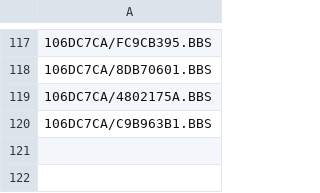
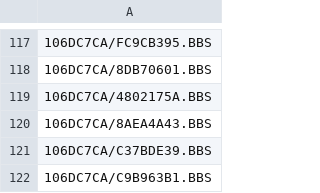
Before and after one commit to emallove/BeatBuddyCard2, a CSV file: PLAYLISTS/1.csv, drawn as a sheet; only a part is shown, gaps mark what is left out.

```diff
--- a/PLAYLISTS/1.csv
+++ b/PLAYLISTS/1.csv
@@ -119,2 +119,4 @@
 106DC7CA/4802175A.BBS
+106DC7CA/8AEA4A43.BBS
+106DC7CA/C37BDE39.BBS
 106DC7CA/C9B963B1.BBS
```
Also changed, not shown: PLAYLISTS/9.csv, SONGS/106DC7CA/config.csv, 7 other files.
